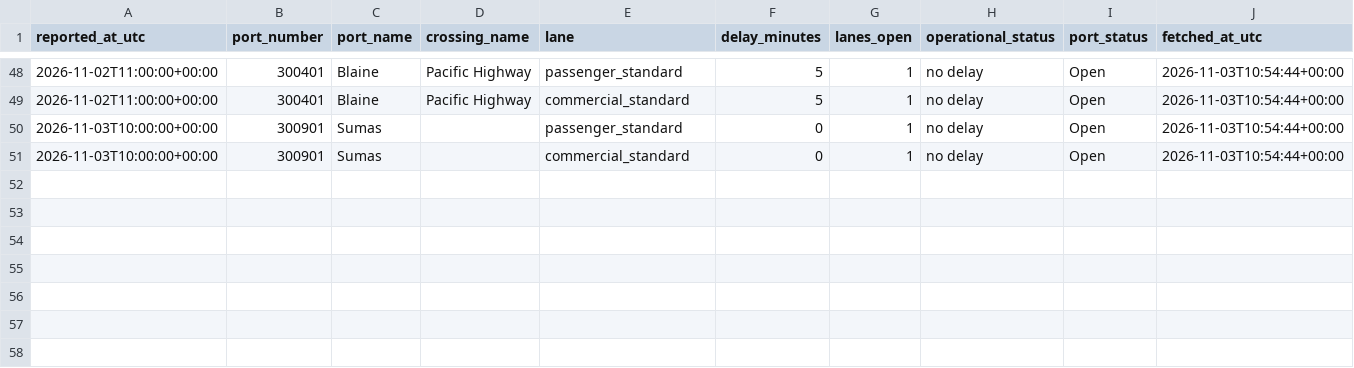
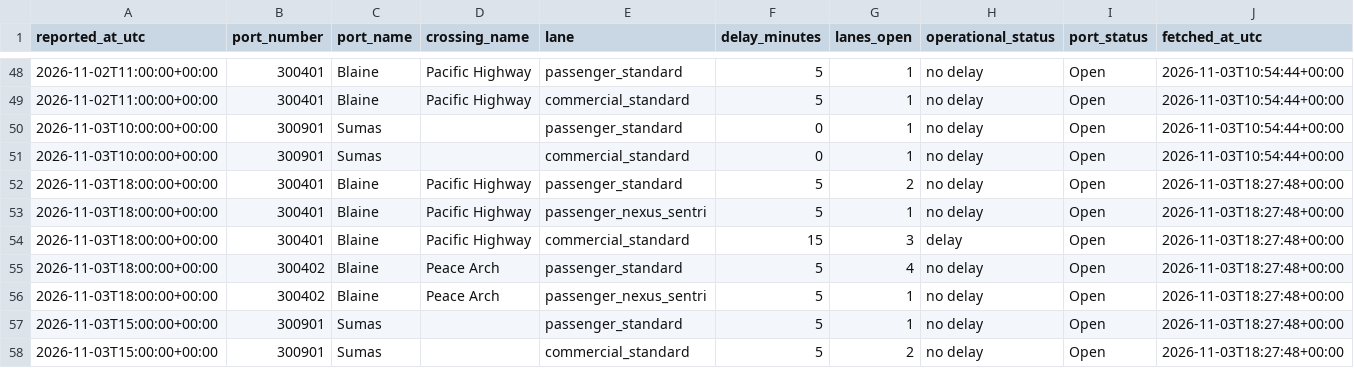
Before and after one commit to ayush-bharti/CanUSABorderCrossingPredictor, a CSV file: data/collected/2026-11.csv, drawn as a sheet; only a part is shown, gaps mark what is left out; the diff names each change by its address in the sheet, - before the commit and + after, or states it on an @@ line.

```diff
--- a/data/collected/2026-11.csv
+++ b/data/collected/2026-11.csv
+row 52: 2026-11-03T18:00:00+00:00 | 300401 | Blaine | Pacific Highway | passenger_standard | 5 | 2 | no delay | Open | 2026-11-03T18:27:48+00:00
+row 53: 2026-11-03T18:00:00+00:00 | 300401 | Blaine | Pacific Highway | passenger_nexus_sentri | 5 | 1 | no delay | Open | 2026-11-03T18:27:48+00:00
+row 54: 2026-11-03T18:00:00+00:00 | 300401 | Blaine | Pacific Highway | commercial_standard | 15 | 3 | delay | Open | 2026-11-03T18:27:48+00:00
+row 55: 2026-11-03T18:00:00+00:00 | 300402 | Blaine | Peace Arch | passenger_standard | 5 | 4 | no delay | Open | 2026-11-03T18:27:48+00:00
+row 56: 2026-11-03T18:00:00+00:00 | 300402 | Blaine | Peace Arch | passenger_nexus_sentri | 5 | 1 | no delay | Open | 2026-11-03T18:27:48+00:00
+row 57: 2026-11-03T15:00:00+00:00 | 300901 | Sumas |  | passenger_standard | 5 | 1 | no delay | Open | 2026-11-03T18:27:48+00:00
+row 58: 2026-11-03T15:00:00+00:00 | 300901 | Sumas |  | commercial_standard | 5 | 2 | no delay | Open | 2026-11-03T18:27:48+00:00
```
